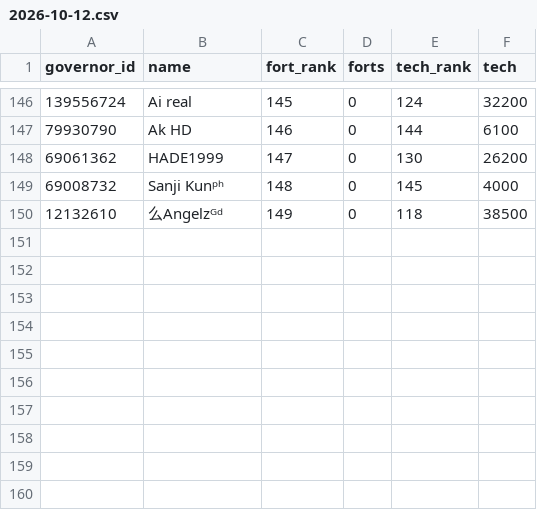
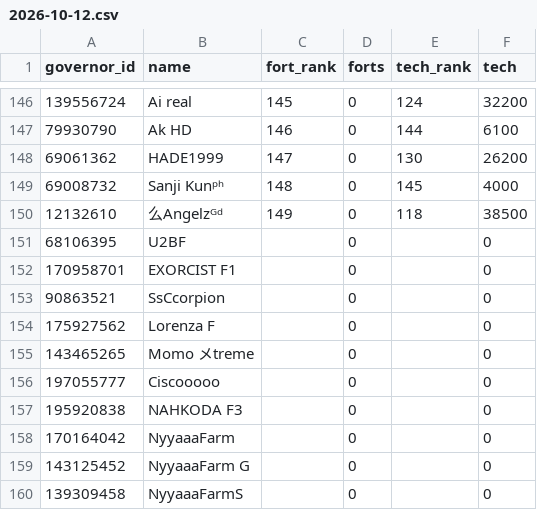
Before and after one commit to rizkyekoputra/rok-3514, a CSV file: tracker/weeks/2026-10-12.csv, drawn as a sheet; only a part is shown, gaps mark what is left out.

```diff
--- a/tracker/weeks/2026-10-12.csv
+++ b/tracker/weeks/2026-10-12.csv
@@ -150 +150,11 @@
 12132610,么Angelzᴳᵈ,149,0,118,38500
+68106395,U2BF,,0,,0
+170958701,EXORCIST F1,,0,,0
+90863521,SsCcorpion,,0,,0
+175927562,Lorenza F,,0,,0
+143465265,Momo メtreme,,0,,0
+197055777,Ciscooooo,,0,,0
+195920838,NAHKODA F3,,0,,0
+170164042,NyyaaaFarm,,0,,0
+143125452,NyyaaaFarm G,,0,,0
+139309458,NyyaaaFarmS,,0,,0
```
Also changed, not shown: tracker/offense_log.csv, tracker/status.csv, 21 other files.
